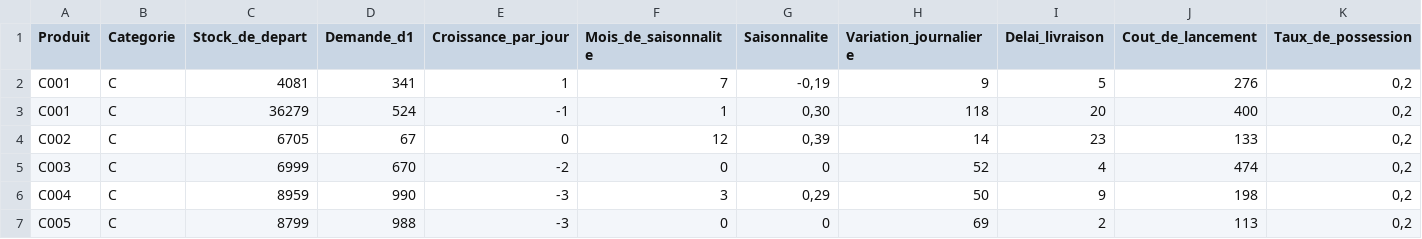
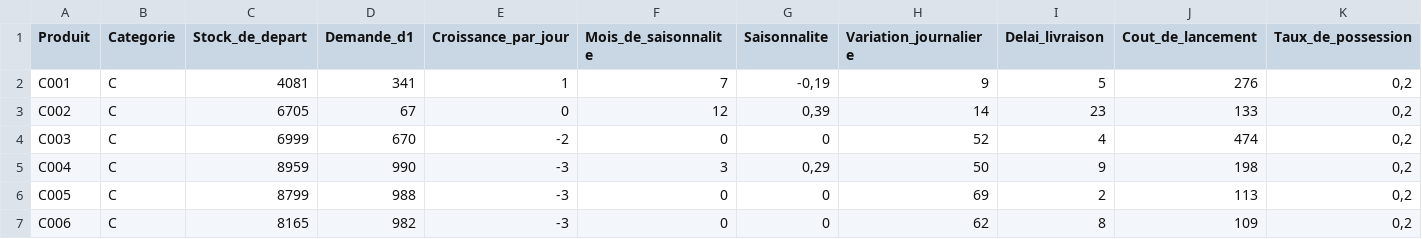
Before and after one commit to Herz3h/algo_oad, a CSV file: donneesventes.csv, drawn as a sheet; only a part is shown; the shorter side is filled out with more unchanged rows; rows hold the shown columns only; the diff names each change by its address in the sheet, - before the commit and + after, or states it on an @@ line.

```diff
--- a/donneesventes.csv
+++ b/donneesventes.csv
-row 3: C001 | C | 36279 | 524 | -1 | 1 | 0,30 | 118 | 20 | 400 | 0,2
```
Also changed, not shown: 4 other files.
